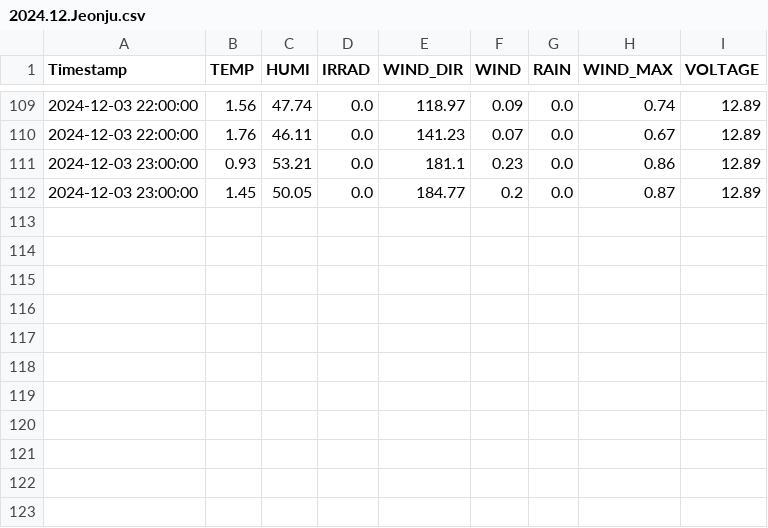
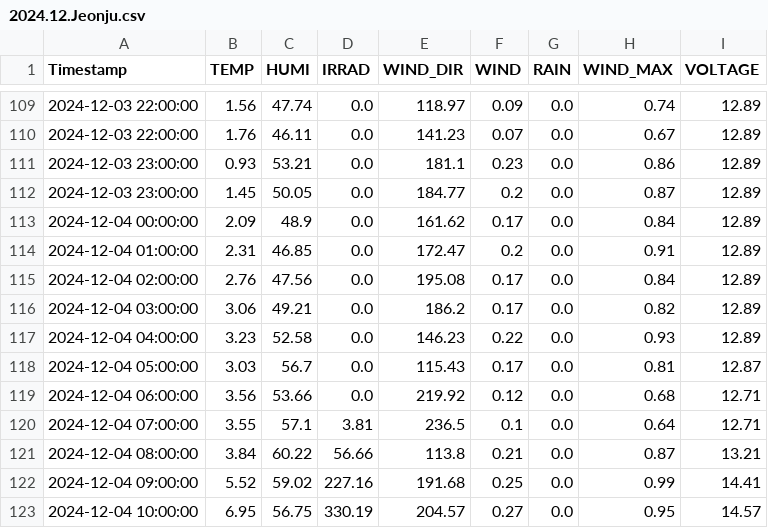
Before and after one commit to sungjoon23/sap2024, a CSV file: hw8/2024-12/2024.12.Jeonju.csv, drawn as a sheet; only a part is shown, gaps mark what is left out; the diff names each change by its address in the sheet, - before the commit and + after, or states it on an @@ line.

Commit message:
Add hourly AWS weather data

```diff
--- a/hw8/2024-12/2024.12.Jeonju.csv
+++ b/hw8/2024-12/2024.12.Jeonju.csv
+row 113: 2024-12-04 00:00:00 | 2.09 | 48.9 | 0.0 | 161.62 | 0.17 | 0.0 | 0.84 | 12.89
+row 114: 2024-12-04 01:00:00 | 2.31 | 46.85 | 0.0 | 172.47 | 0.2 | 0.0 | 0.91 | 12.89
+row 115: 2024-12-04 02:00:00 | 2.76 | 47.56 | 0.0 | 195.08 | 0.17 | 0.0 | 0.84 | 12.89
+row 116: 2024-12-04 03:00:00 | 3.06 | 49.21 | 0.0 | 186.2 | 0.17 | 0.0 | 0.82 | 12.89
+row 117: 2024-12-04 04:00:00 | 3.23 | 52.58 | 0.0 | 146.23 | 0.22 | 0.0 | 0.93 | 12.89
+row 118: 2024-12-04 05:00:00 | 3.03 | 56.7 | 0.0 | 115.43 | 0.17 | 0.0 | 0.81 | 12.87
+row 119: 2024-12-04 06:00:00 | 3.56 | 53.66 | 0.0 | 219.92 | 0.12 | 0.0 | 0.68 | 12.71
+row 120: 2024-12-04 07:00:00 | 3.55 | 57.1 | 3.81 | 236.5 | 0.1 | 0.0 | 0.64 | 12.71
+row 121: 2024-12-04 08:00:00 | 3.84 | 60.22 | 56.66 | 113.8 | 0.21 | 0.0 | 0.87 | 13.21
+row 122: 2024-12-04 09:00:00 | 5.52 | 59.02 | 227.16 | 191.68 | 0.25 | 0.0 | 0.99 | 14.41
+row 123: 2024-12-04 10:00:00 | 6.95 | 56.75 | 330.19 | 204.57 | 0.27 | 0.0 | 0.95 | 14.57
```
